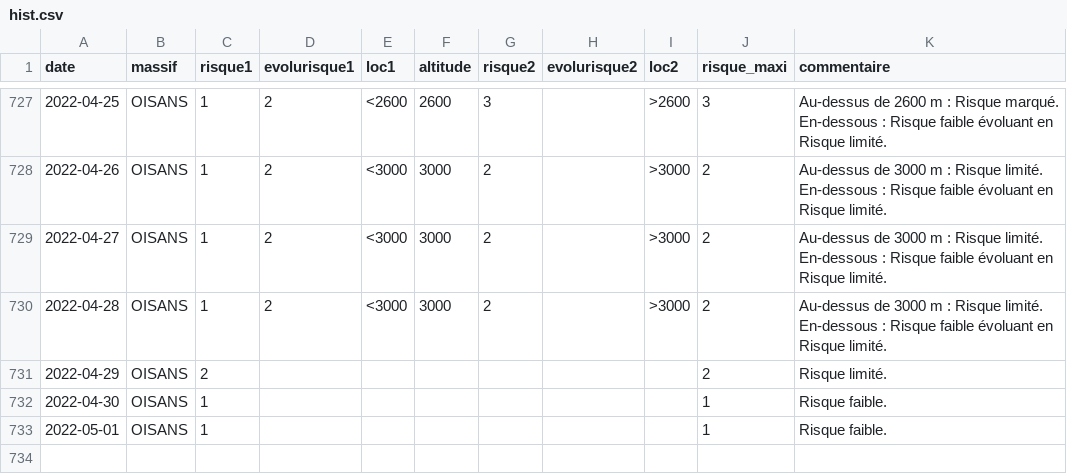
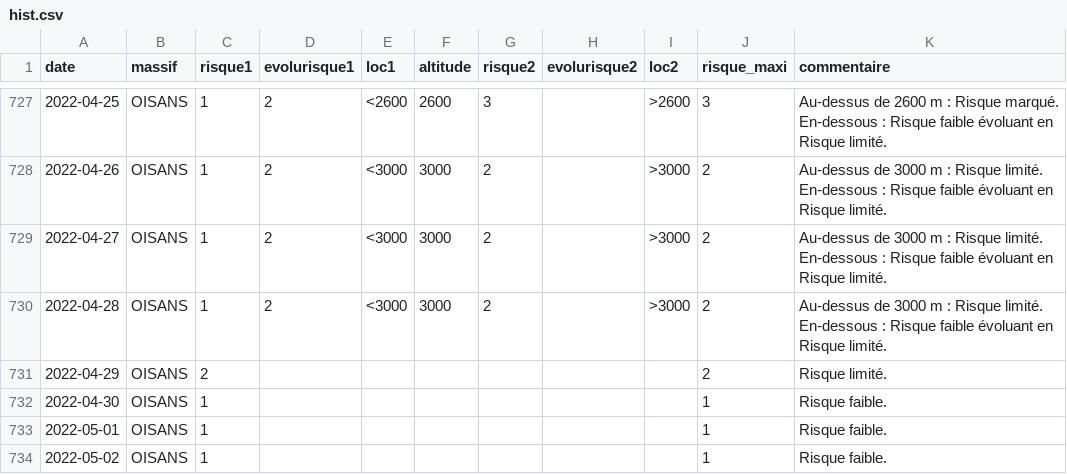
Before and after one commit to qloridant/meteofrance_bra_hist, a CSV file: app/data/OISANS/hist.csv, drawn as a sheet; only a part is shown, gaps mark what is left out.

Commit message:
Daily automatic file update

```diff
--- a/app/data/OISANS/hist.csv
+++ b/app/data/OISANS/hist.csv
@@ -733 +733,2 @@ date, massif, risque1, evolurisque1, loc1, altitude, risque2, evolurisque2, loc2
 2022-05-01,OISANS,1,,,,,,,1,Risque faible.
+2022-05-02,OISANS,1,,,,,,,1,Risque faible.
```
